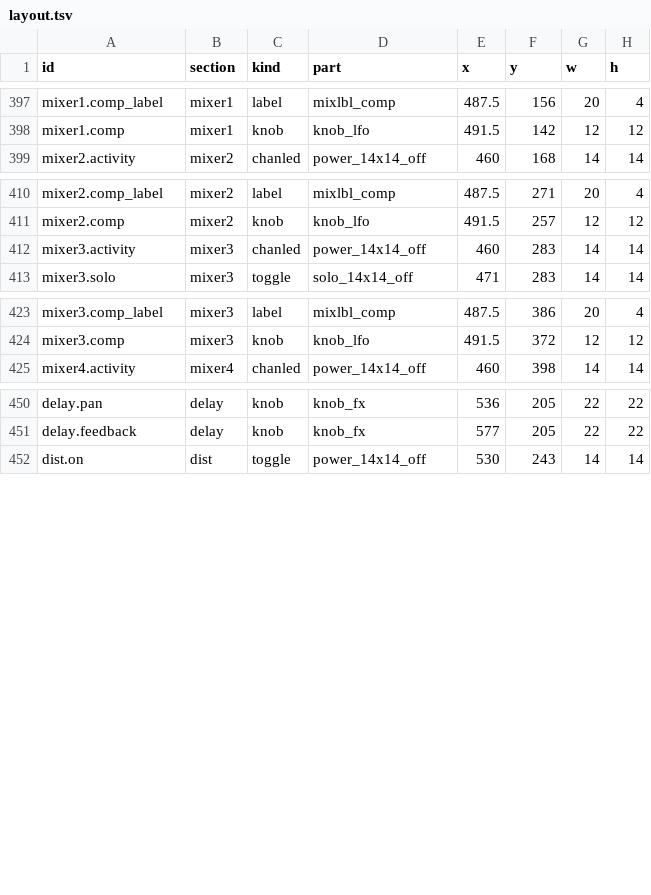
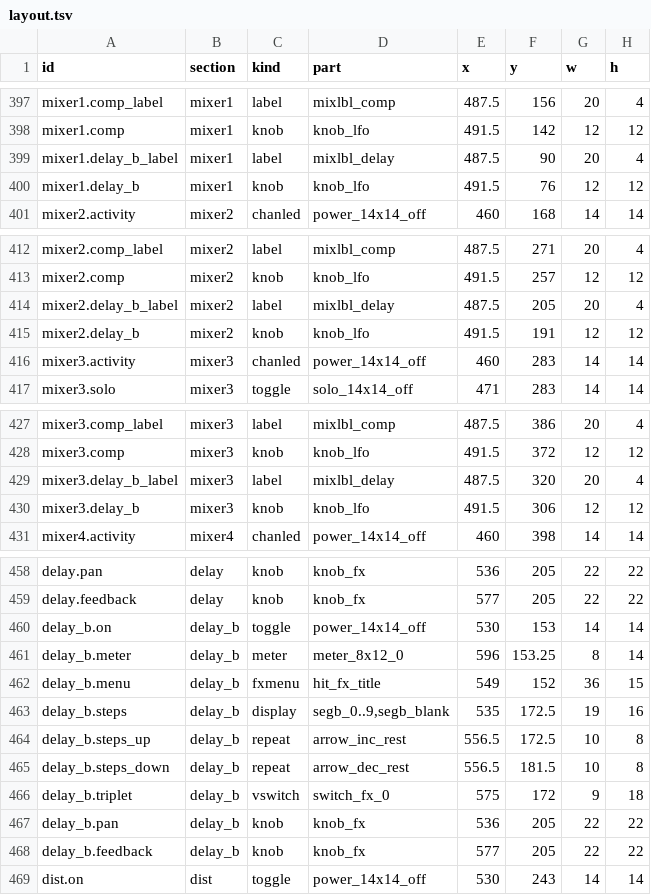
Before and after one commit to lovkov-ops/ORB-338X, a TSV file: assets/ui/layout.tsv, drawn as a sheet; only a part is shown, gaps mark what is left out; the diff covers the shown part only.

```diff
--- a/assets/ui/layout.tsv
+++ b/assets/ui/layout.tsv
@@ -398,2 +398,4 @@ mixer1.comp_label	mixer1	label	mixlbl_comp	487.5	156	20	4
 mixer1.comp	mixer1	knob	knob_lfo	491.5	142	12	12
+mixer1.delay_b_label	mixer1	label	mixlbl_delay	487.5	90	20	4
+mixer1.delay_b	mixer1	knob	knob_lfo	491.5	76	12	12
 mixer2.activity	mixer2	chanled	power_14x14_off	460	168	14	14
@@ -411,2 +413,4 @@ mixer2.comp_label	mixer2	label	mixlbl_comp	487.5	271	20	4
 mixer2.comp	mixer2	knob	knob_lfo	491.5	257	12	12
+mixer2.delay_b_label	mixer2	label	mixlbl_delay	487.5	205	20	4
+mixer2.delay_b	mixer2	knob	knob_lfo	491.5	191	12	12
 mixer3.activity	mixer3	chanled	power_14x14_off	460	283	14	14
@@ -424,2 +428,4 @@ mixer3.comp_label	mixer3	label	mixlbl_comp	487.5	386	20	4
 mixer3.comp	mixer3	knob	knob_lfo	491.5	372	12	12
+mixer3.delay_b_label	mixer3	label	mixlbl_delay	487.5	320	20	4
+mixer3.delay_b	mixer3	knob	knob_lfo	491.5	306	12	12
 mixer4.activity	mixer4	chanled	power_14x14_off	460	398	14	14
@@ -451,2 +459,11 @@ delay.pan	delay	knob	knob_fx	536	205	22	22
 delay.feedback	delay	knob	knob_fx	577	205	22	22
+delay_b.on	delay_b	toggle	power_14x14_off	530	153	14	14
+delay_b.meter	delay_b	meter	meter_8x12_0	596	153.25	8	14
+delay_b.menu	delay_b	fxmenu	hit_fx_title	549	152	36	15
+delay_b.steps	delay_b	display	segb_0..9,segb_blank	535	172.5	19	16
+delay_b.steps_up	delay_b	repeat	arrow_inc_rest	556.5	172.5	10	8
+delay_b.steps_down	delay_b	repeat	arrow_dec_rest	556.5	181.5	10	8
+delay_b.triplet	delay_b	vswitch	switch_fx_0	575	172	9	18
+delay_b.pan	delay_b	knob	knob_fx	536	205	22	22
+delay_b.feedback	delay_b	knob	knob_fx	577	205	22	22
 dist.on	dist	toggle	power_14x14_off	530	243	14	14
```
Also changed, not shown: 2 added rows elsewhere in this file, 10 other files.
